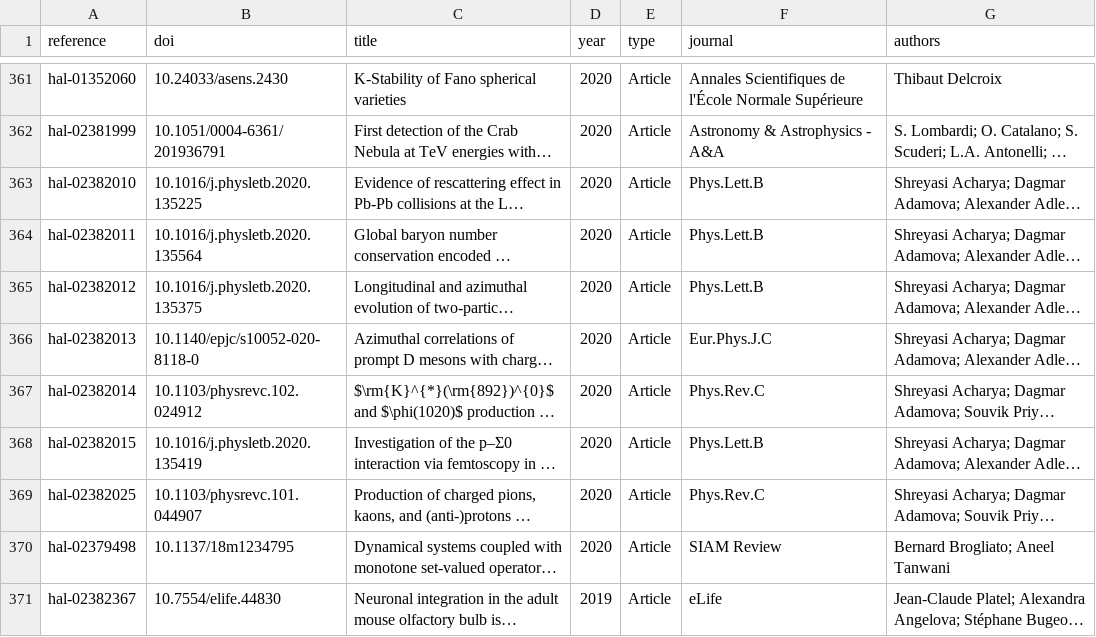
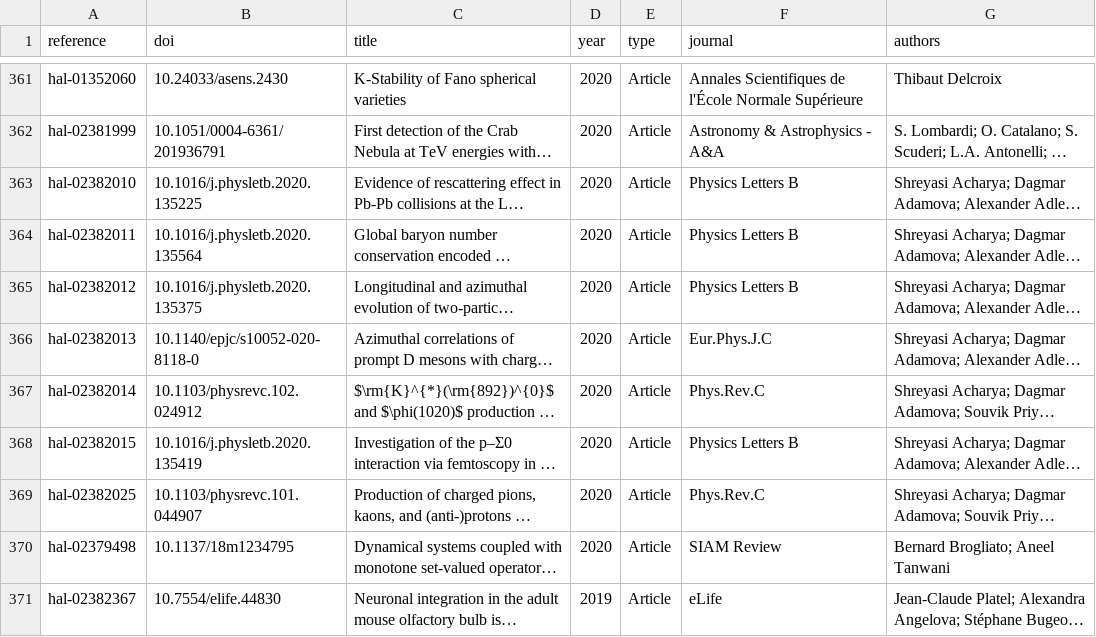
Before and after one commit to berch-t/uga-dashboard, a CSV file: data/internal/publications.csv, drawn as a sheet; only a part is shown, gaps mark what is left out; long unchanged cells end in …; the diff covers the shown part only; the diff names each change by its address in the sheet, - before the commit and + after, or states it on an @@ line.

```diff
--- a/data/internal/publications.csv
+++ b/data/internal/publications.csv
-F363:F365 (journal): Phys.Lett.B
+F363:F365 (journal): Physics Letters B
-F368 (journal): Phys.Lett.B
+F368 (journal): Physics Letters B
```
Also changed, not shown: 29 edited cells elsewhere in this file, 10 other files.
